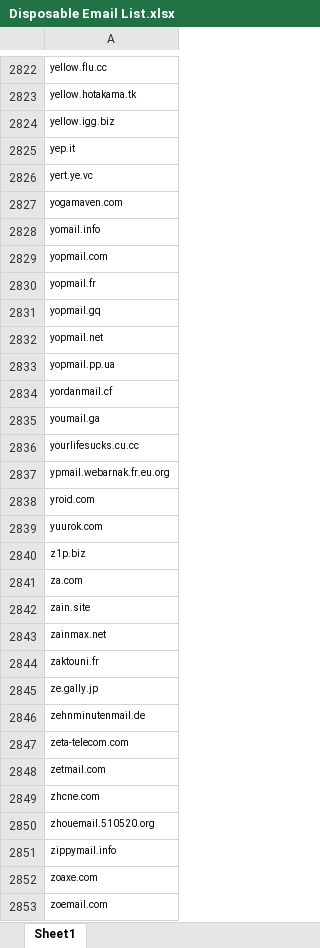
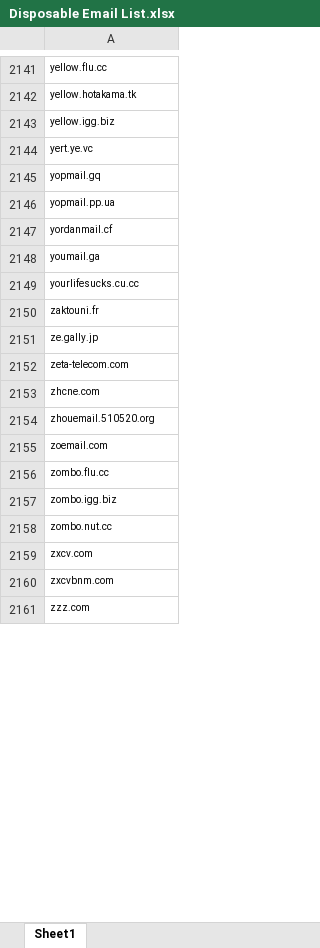
Before and after one commit to JasonMcCoy/List-of-temporary-and-disposable-email-domains, an Excel workbook: Disposable Email List.xlsx, sheet Sheet1, drawn as a sheet; only a part is shown, gaps mark what is left out; the shorter side is filled out with more unchanged rows; values as stored, in another font and other column widths than the file's, no borders; removed rows and columns are numbered as before the commit, all else as after; the diff covers the shown part only; the diff names each change by its address in the sheet, - before the commit and + after, or states it on an @@ line.

Commit message:
Removed duplicates & combined both excel files into one.
Removed duplicates & combined both excel files into one.

```diff
--- a/Disposable Email List.xlsx (sheet Sheet1)
+++ b/Disposable Email List.xlsx (sheet Sheet1)
-row 2825: yep.it
-row 2827: yogamaven.com
-row 2828: yomail.info
-row 2829: yopmail.com
-row 2830: yopmail.fr
-row 2832: yopmail.net
-row 2837: ypmail.webarnak.fr.eu.org
-row 2838: yroid.com
-row 2839: yuurok.com
-row 2840: z1p.biz
-row 2841: za.com
-row 2842: zain.site
-row 2843: zainmax.net
-row 2846: zehnminutenmail.de
-row 2848: zetmail.com
-row 2851: zippymail.info
-row 2852: zoaxe.com
```
Also changed, not shown: 316 added rows, 684 removed rows, 1 edited cell and cell formats elsewhere in this sheet, 1 other file.
